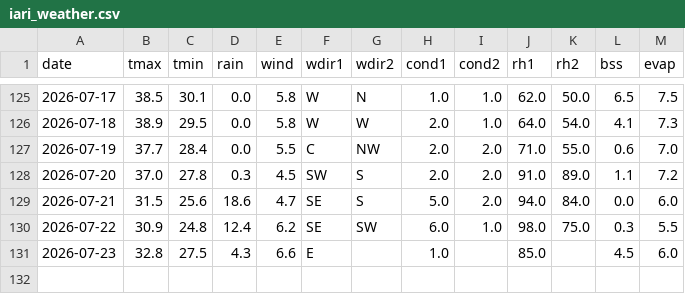
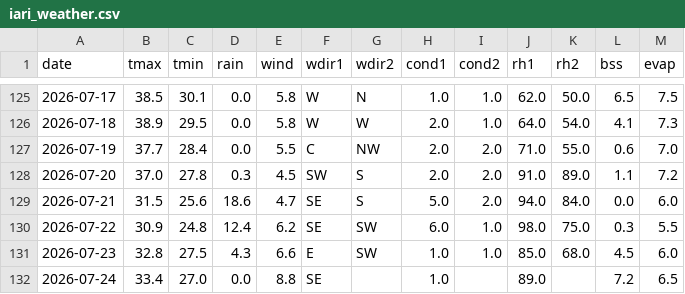
Before and after one commit to rameshram96/iari_weather_data, a CSV file: data/iari_weather.csv, drawn as a sheet; only a part is shown, gaps mark what is left out.

```diff
--- a/data/iari_weather.csv
+++ b/data/iari_weather.csv
@@ -130,2 +130,3 @@ date,tmax,tmin,rain,wind,wdir1,wdir2,cond1,cond2,rh1,rh2,bss,evap
 2026-07-22,30.9,24.8,12.4,6.2,SE,SW,6.0,1.0,98.0,75.0,0.3,5.5
-2026-07-23,32.8,27.5,4.3,6.6,E,,1.0,,85.0,,4.5,6.0
+2026-07-23,32.8,27.5,4.3,6.6,E,SW,1.0,1.0,85.0,68.0,4.5,6.0
+2026-07-24,33.4,27.0,0.0,8.8,SE,,1.0,,89.0,,7.2,6.5
```
Also changed, not shown: 1 other file.
